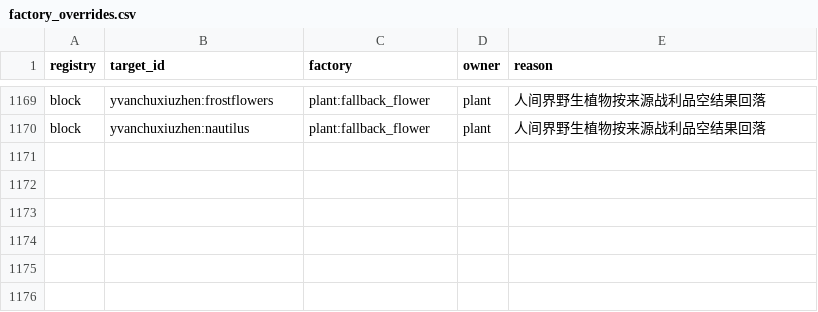
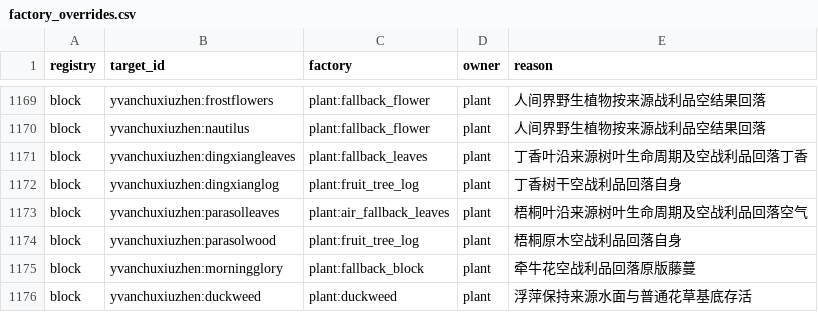
Before and after one commit to Shane77ly/yvanchuxiuzhen-1.21.1, a CSV file: docs/reference/conversion/factory_overrides.csv, drawn as a sheet; only a part is shown, gaps mark what is left out; the diff names each change by its address in the sheet, - before the commit and + after, or states it on an @@ line.

Commit message:
port: restore renjian plant ecology behavior

```diff
--- a/docs/reference/conversion/factory_overrides.csv
+++ b/docs/reference/conversion/factory_overrides.csv
+row 1171: block | yvanchuxiuzhen:dingxiangleaves | plant:fallback_leaves | plant | 丁香叶沿来源树叶生命周期及空战利品回落丁香
+row 1172: block | yvanchuxiuzhen:dingxianglog | plant:fruit_tree_log | plant | 丁香树干空战利品回落自身
+row 1173: block | yvanchuxiuzhen:parasolleaves | plant:air_fallback_leaves | plant | 梧桐叶沿来源树叶生命周期及空战利品回落空气
+row 1174: block | yvanchuxiuzhen:parasolwood | plant:fruit_tree_log | plant | 梧桐原木空战利品回落自身
+row 1175: block | yvanchuxiuzhen:morningglory | plant:fallback_block | plant | 牵牛花空战利品回落原版藤蔓
+row 1176: block | yvanchuxiuzhen:duckweed | plant:duckweed | plant | 浮萍保持来源水面与普通花草基底存活
```
Also changed, not shown: docs/systems/plant/ledger/content.csv, 8 other files.
